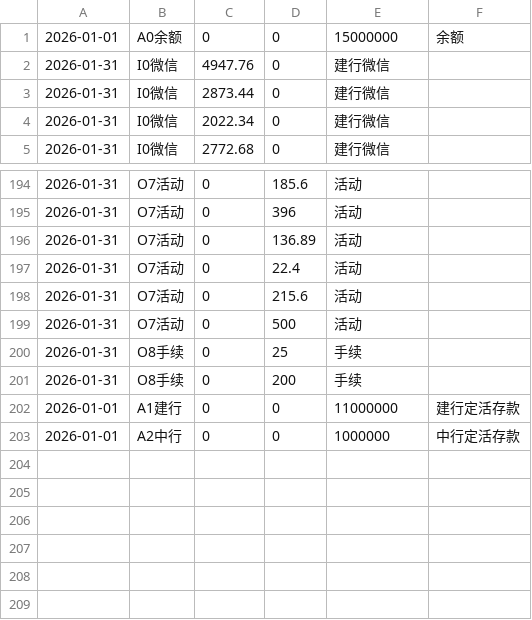
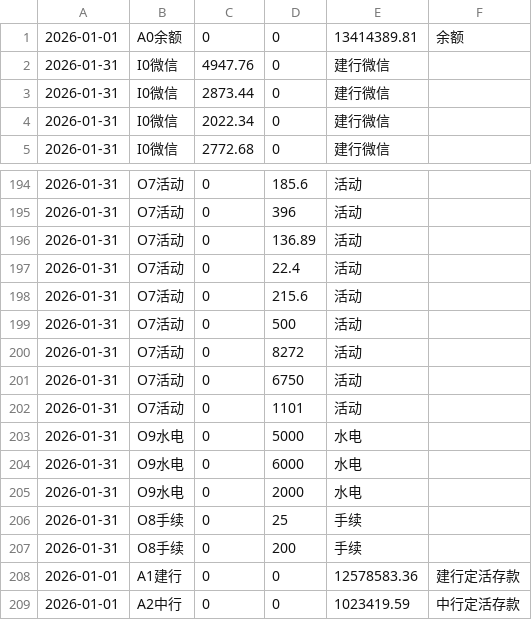
Before and after one commit to timeblink/my_os_home, a CSV file: Documents/balance_sheet/202601-INPUT.csv, drawn as a sheet; only a part is shown, gaps mark what is left out.

```diff
--- a/Documents/balance_sheet/202601-INPUT.csv
+++ b/Documents/balance_sheet/202601-INPUT.csv
@@ -1,2 +1,2 @@
-2026-01-01,A0余额,0,0,15000000,余额
+2026-01-01,A0余额,0,0,13414389.81,余额
 2026-01-31,I0微信,4947.76,0,建行微信
@@ -199,5 +199,11 @@
 2026-01-31,O7活动,0,500,活动
+2026-01-31,O7活动,0,8272,活动
+2026-01-31,O7活动,0,6750,活动
+2026-01-31,O7活动,0,1101,活动
+2026-01-31,O9水电,0,5000,水电
+2026-01-31,O9水电,0,6000,水电
+2026-01-31,O9水电,0,2000,水电
 2026-01-31,O8手续,0,25,手续
 2026-01-31,O8手续,0,200,手续
-2026-01-01,A1建行,0,0,11000000,建行定活存款
-2026-01-01,A2中行,0,0,1000000,中行定活存款
+2026-01-01,A1建行,0,0,12578583.36,建行定活存款
+2026-01-01,A2中行,0,0,1023419.59,中行定活存款
```
Also changed, not shown: 5 other files.
